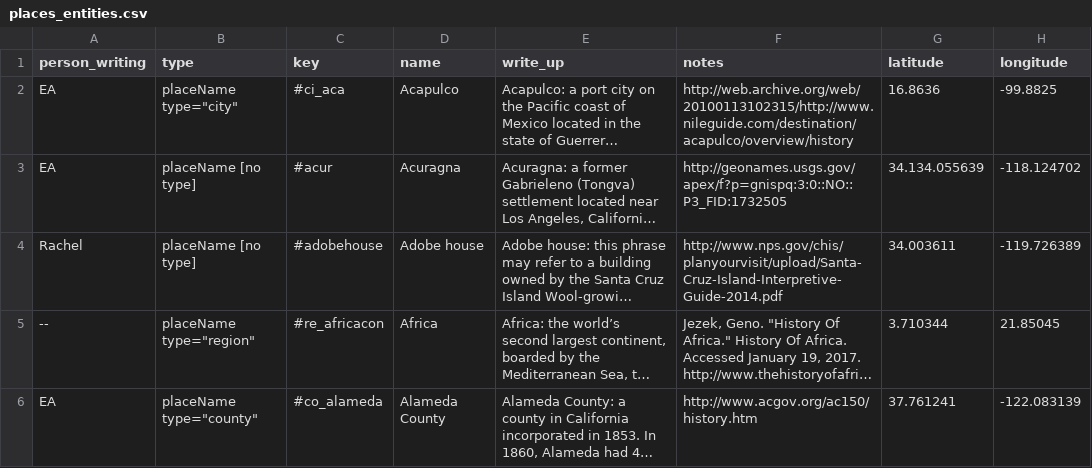
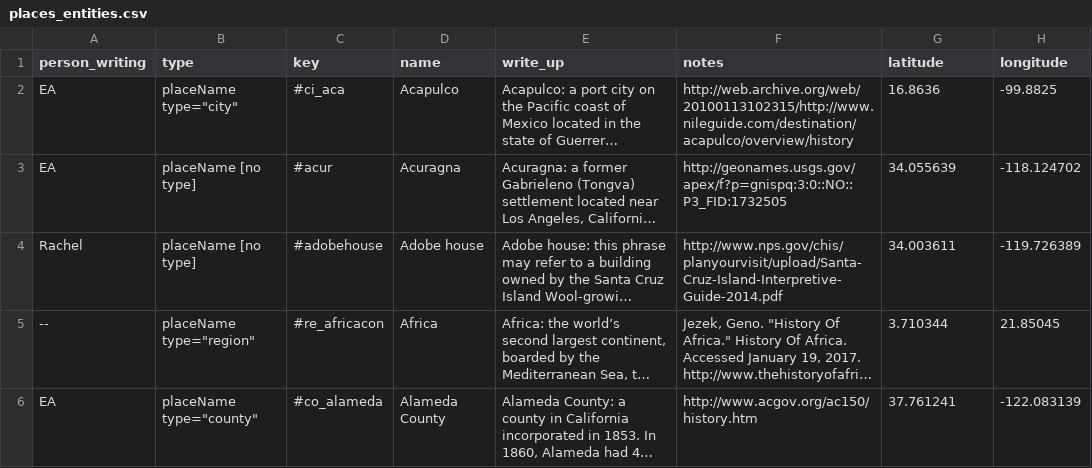
Before and after one commit to uiuc-ischool/lonewoman, a CSV file: _data/places_entities.csv, drawn as a sheet; only a part is shown; long unchanged cells end in …; the diff names each change by its address in the sheet, - before the commit and + after, or states it on an @@ line.

```diff
--- a/_data/places_entities.csv
+++ b/_data/places_entities.csv
-G3 (latitude): 34.134.055639
+G3 (latitude): 34.055639
```
Also changed, not shown: 2 other files.
